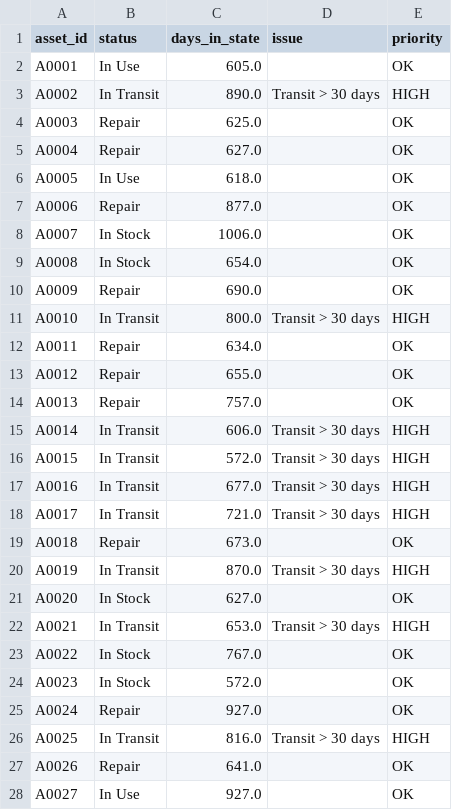
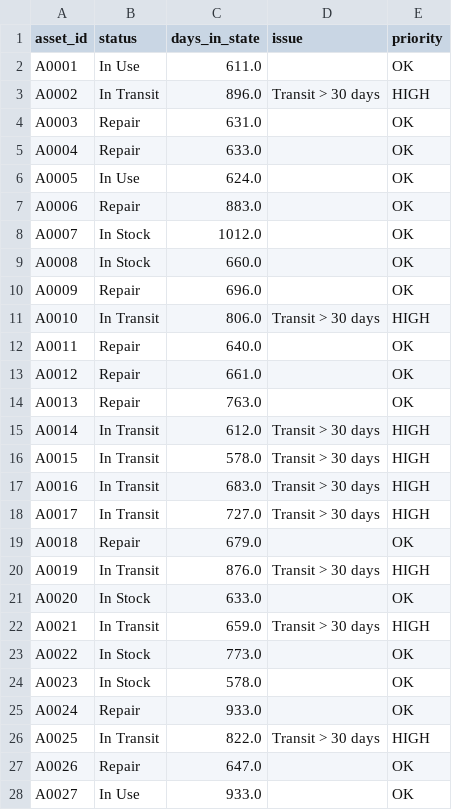
Before and after one commit to guzdaniel1/Proyecto-Asset-, a CSV file: output/results.csv, drawn as a sheet; only a part is shown; the diff covers the shown part only.

```diff
--- a/output/results.csv
+++ b/output/results.csv
@@ -1,28 +1,28 @@
 asset_id,status,days_in_state,issue,priority
-A0001,In Use,605.0,,OK
-A0002,In Transit,890.0,Transit > 30 days,HIGH
-A0003,Repair,625.0,,OK
-A0004,Repair,627.0,,OK
-A0005,In Use,618.0,,OK
-A0006,Repair,877.0,,OK
-A0007,In Stock,1006.0,,OK
-A0008,In Stock,654.0,,OK
-A0009,Repair,690.0,,OK
-A0010,In Transit,800.0,Transit > 30 days,HIGH
-A0011,Repair,634.0,,OK
-A0012,Repair,655.0,,OK
-A0013,Repair,757.0,,OK
-A0014,In Transit,606.0,Transit > 30 days,HIGH
-A0015,In Transit,572.0,Transit > 30 days,HIGH
-A0016,In Transit,677.0,Transit > 30 days,HIGH
-A0017,In Transit,721.0,Transit > 30 days,HIGH
-A0018,Repair,673.0,,OK
-A0019,In Transit,870.0,Transit > 30 days,HIGH
-A0020,In Stock,627.0,,OK
-A0021,In Transit,653.0,Transit > 30 days,HIGH
-A0022,In Stock,767.0,,OK
-A0023,In Stock,572.0,,OK
-A0024,Repair,927.0,,OK
-A0025,In Transit,816.0,Transit > 30 days,HIGH
-A0026,Repair,641.0,,OK
-A0027,In Use,927.0,,OK
+A0001,In Use,611.0,,OK
+A0002,In Transit,896.0,Transit > 30 days,HIGH
+A0003,Repair,631.0,,OK
+A0004,Repair,633.0,,OK
+A0005,In Use,624.0,,OK
+A0006,Repair,883.0,,OK
+A0007,In Stock,1012.0,,OK
+A0008,In Stock,660.0,,OK
+A0009,Repair,696.0,,OK
+A0010,In Transit,806.0,Transit > 30 days,HIGH
+A0011,Repair,640.0,,OK
+A0012,Repair,661.0,,OK
+A0013,Repair,763.0,,OK
+A0014,In Transit,612.0,Transit > 30 days,HIGH
+A0015,In Transit,578.0,Transit > 30 days,HIGH
+A0016,In Transit,683.0,Transit > 30 days,HIGH
+A0017,In Transit,727.0,Transit > 30 days,HIGH
+A0018,Repair,679.0,,OK
+A0019,In Transit,876.0,Transit > 30 days,HIGH
+A0020,In Stock,633.0,,OK
+A0021,In Transit,659.0,Transit > 30 days,HIGH
+A0022,In Stock,773.0,,OK
+A0023,In Stock,578.0,,OK
+A0024,Repair,933.0,,OK
+A0025,In Transit,822.0,Transit > 30 days,HIGH
+A0026,Repair,647.0,,OK
+A0027,In Use,933.0,,OK
```
Also changed, not shown: 92 edited cells elsewhere in this file, output/summary.csv.
